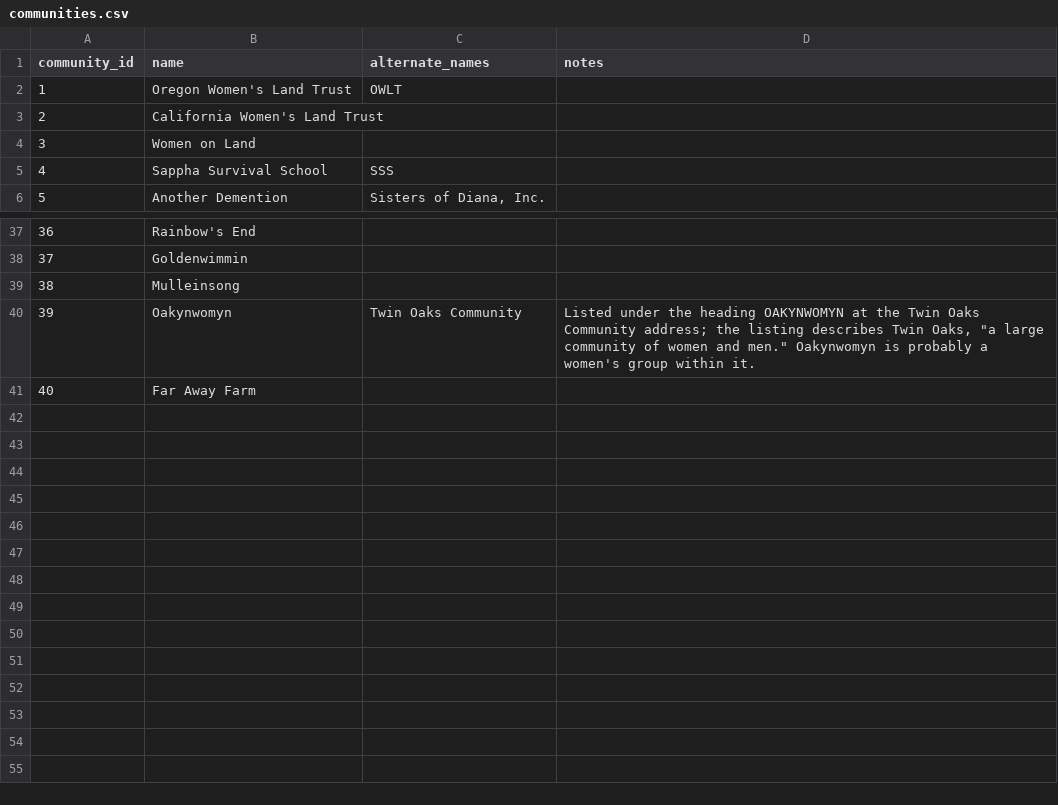
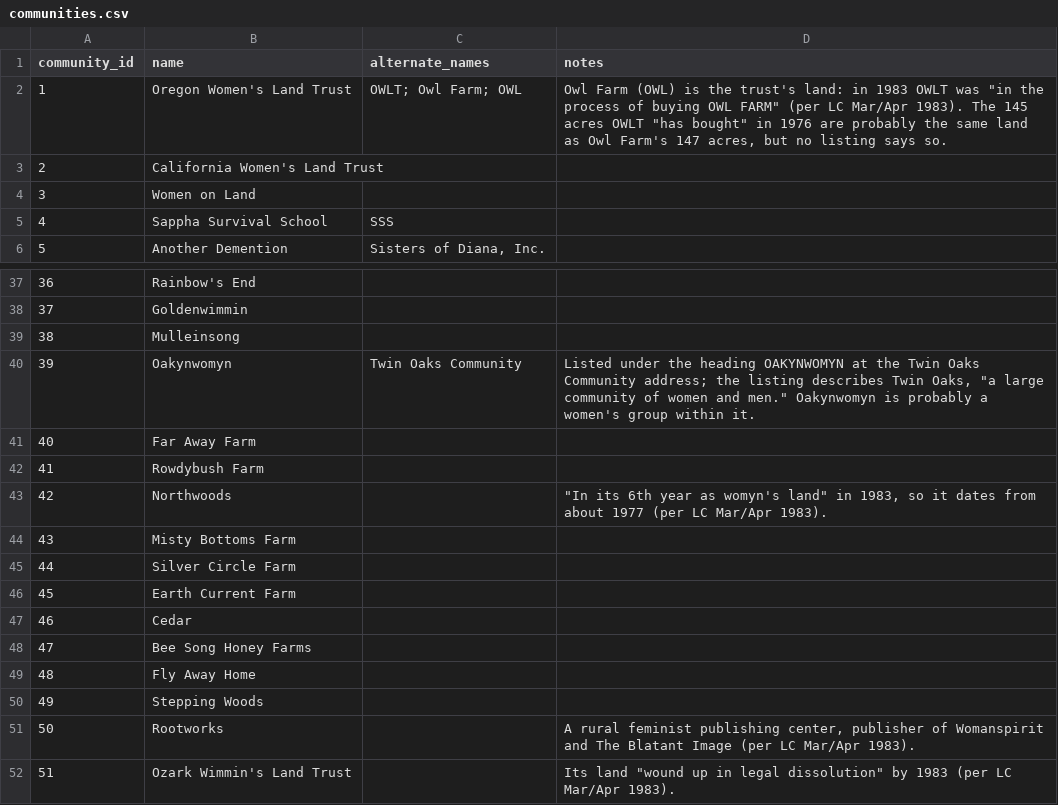
Before and after one commit to stewartemmadotcom/8510-Project1, a CSV file: source_data/communities.csv, drawn as a sheet; only a part is shown, gaps mark what is left out.

```diff
--- a/source_data/communities.csv
+++ b/source_data/communities.csv
@@ -1,3 +1,3 @@
 community_id,name,alternate_names,notes
-1,Oregon Women's Land Trust,OWLT,
+1,Oregon Women's Land Trust,OWLT; Owl Farm; OWL,"Owl Farm (OWL) is the trust's land: in 1983 OWLT was ""in the process of buying OWL FARM"" (per LC Mar/Apr 1983). The 145 acres OWLT ""has bought"" in 1976 are probably the same land as Owl Farm's 147 acres, but no listing says so."
 2,California Women's Land Trust,,
@@ -41 +41,12 @@ community_id,name,alternate_names,notes
 40,Far Away Farm,,
+41,Rowdybush Farm,,
+42,Northwoods,,"""In its 6th year as womyn's land"" in 1983, so it dates from about 1977 (per LC Mar/Apr 1983)."
+43,Misty Bottoms Farm,,
+44,Silver Circle Farm,,
+45,Earth Current Farm,,
+46,Cedar,,
+47,Bee Song Honey Farms,,
+48,Fly Away Home,,
+49,Stepping Woods,,
+50,Rootworks,,"A rural feminist publishing center, publisher of Womanspirit and The Blatant Image (per LC Mar/Apr 1983)."
+51,Ozark Wimmin's Land Trust,,"Its land ""wound up in legal dissolution"" by 1983 (per LC Mar/Apr 1983)."
```
Also changed, not shown: source_data/observation_accepted_groups.csv, source_data/observation_focuses.csv, 5 other files.
